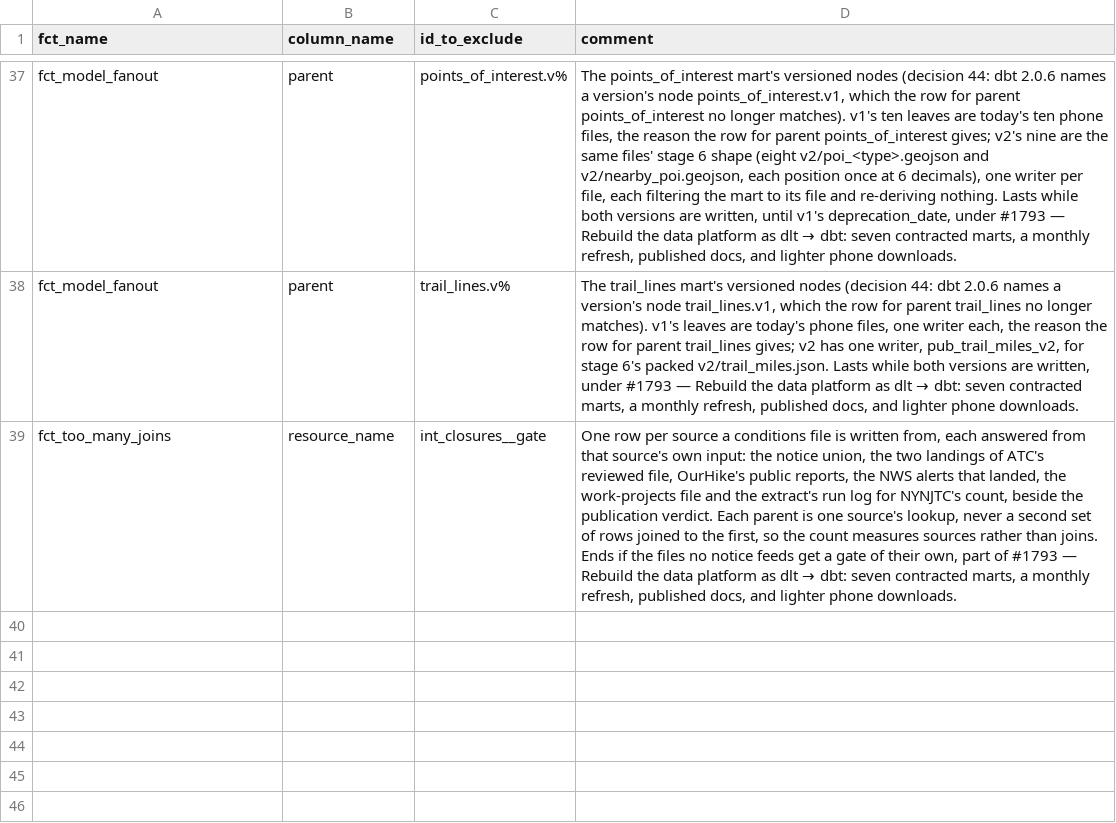
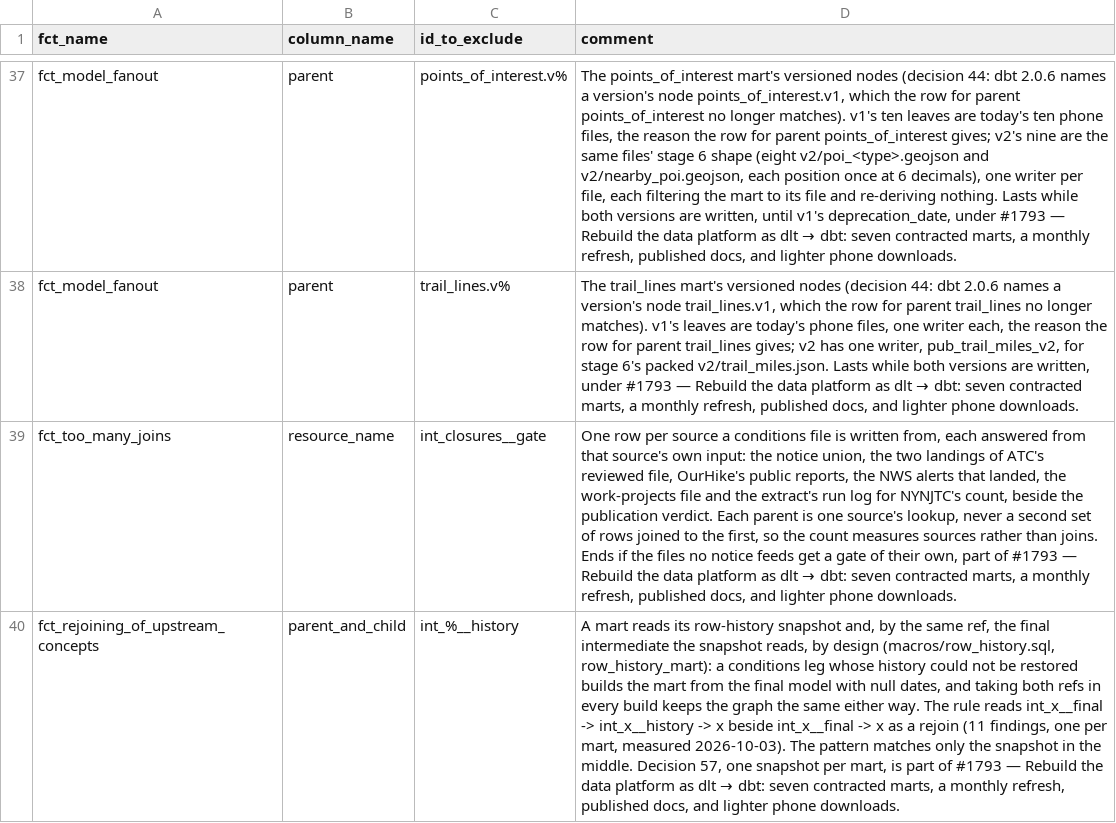
Before and after one commit to OurHike/OurHike, a CSV file: pipeline/dbt/seeds/dbt_project_evaluator_exceptions.csv, drawn as a sheet; only a part is shown, gaps mark what is left out; the diff names each change by its address in the sheet, - before the commit and + after, or states it on an @@ line.

```diff
--- a/pipeline/dbt/seeds/dbt_project_evaluator_exceptions.csv
+++ b/pipeline/dbt/seeds/dbt_project_evaluator_exceptions.csv
+row 40: fct_rejoining_of_upstream_concepts | parent_and_child | int_%__history | A mart reads its row-history snapshot and, by the same ref, the final intermediate the snapshot reads, by design (macros/row_history.sql, row_history_mart): a conditions leg whose history could not be restored builds the mart from the final model with null dates, and taking both refs in every build keeps the graph the same either way. The rule reads int_x__final -> int_x__history -> x beside int_x__final -> x as a rejoin (11 findings, one per mart, measured 2026-10-03). The pattern matches only the snapshot in the middle. Decision 57, one snapshot per mart, is part of #1793 — Rebuild the data platform as dlt → dbt: seven contracted marts, a monthly refresh, published docs, and lighter phone downloads.
```
Also changed, not shown: 12 other files.
